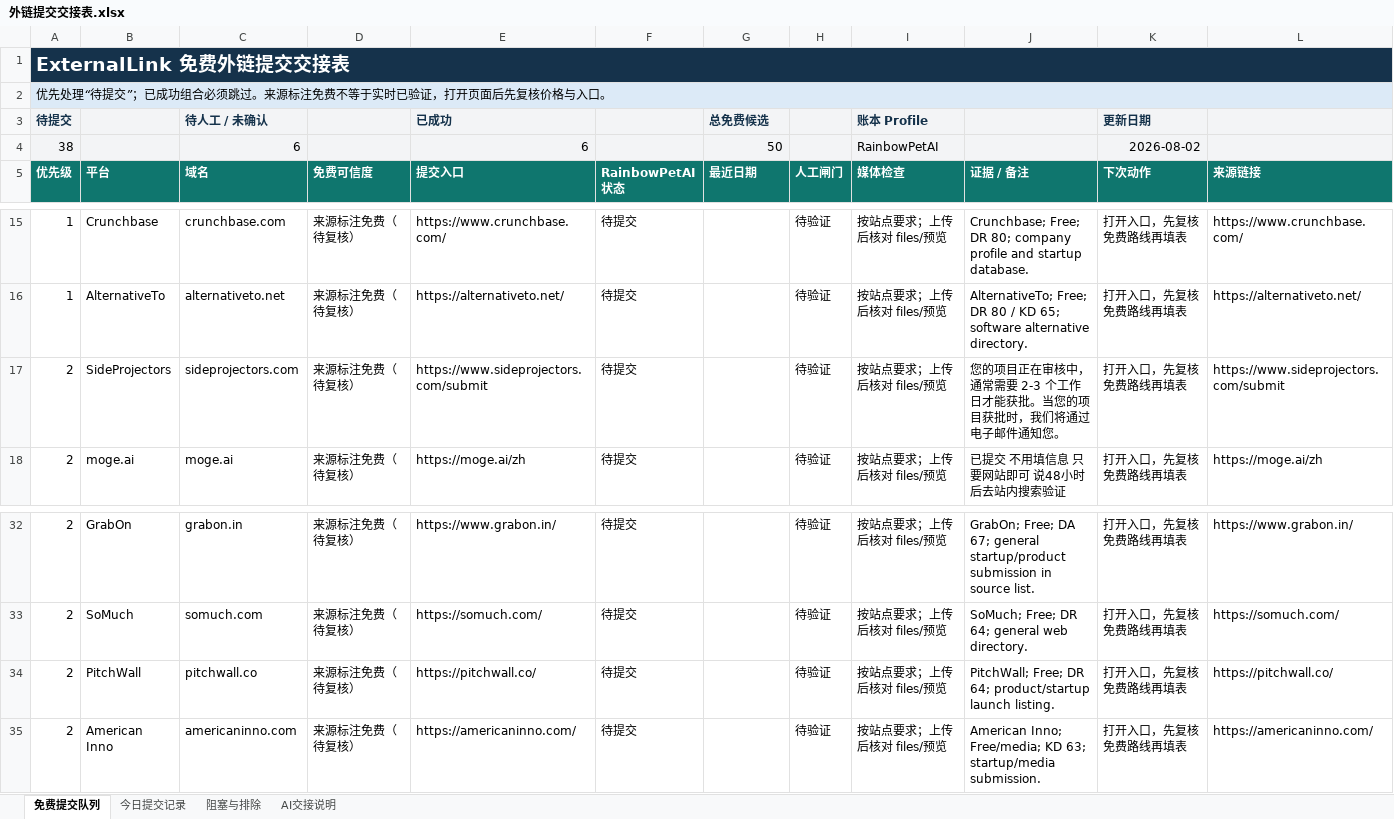
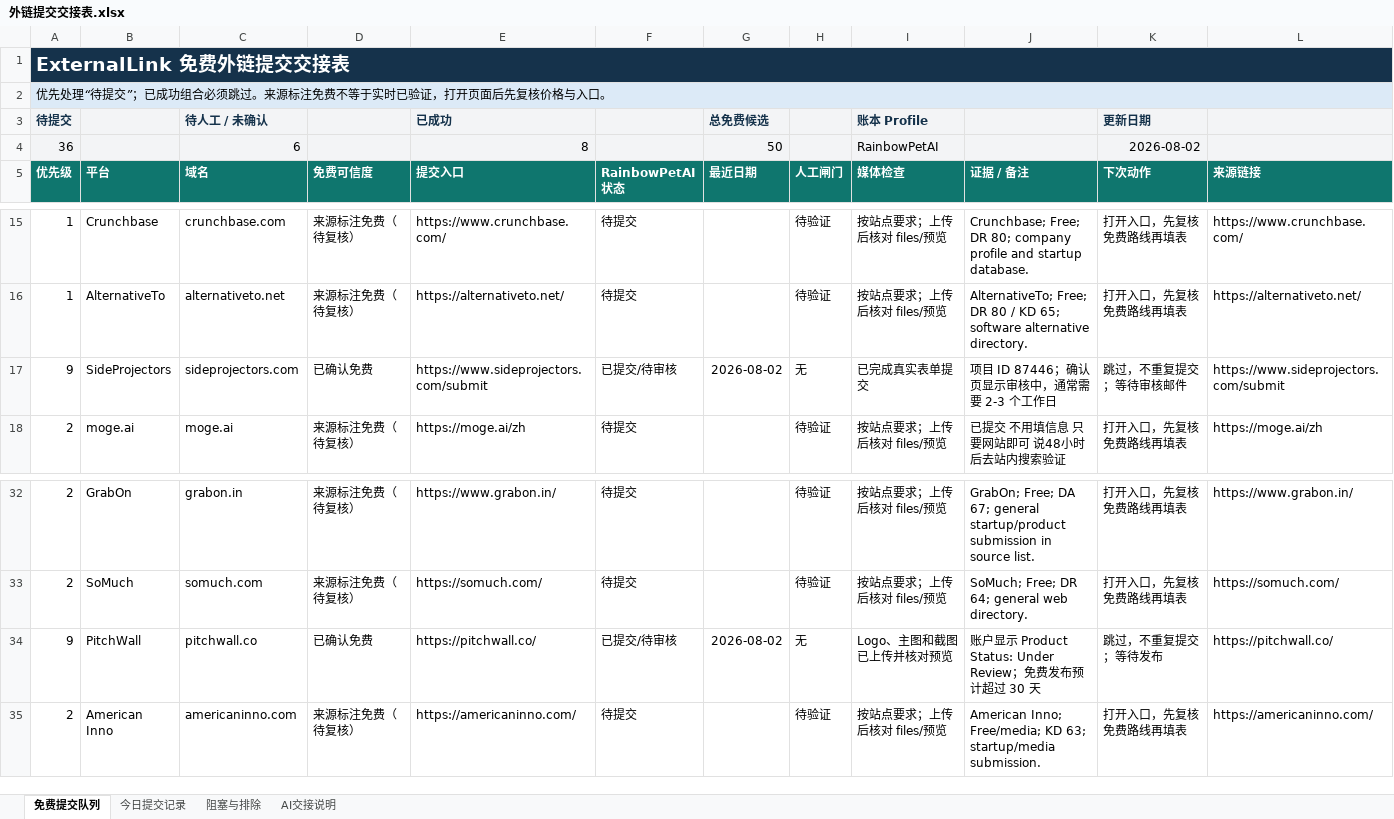
Before and after one commit to Syndred/ExternalLink, an Excel workbook: outputs/external-link-handoff-2026-08-02/外链提交交接表.xlsx, sheet 免费提交队列, drawn as a sheet; only a part is shown, gaps mark what is left out; values as stored, in another font and other column widths than the file's, no borders; conditional formats and table styles not drawn; the diff names each change by its address in the sheet, - before the commit and + after, or states it on an @@ line.

```diff
--- a/outputs/external-link-handoff-2026-08-02/外链提交交接表.xlsx (sheet 免费提交队列)
+++ b/outputs/external-link-handoff-2026-08-02/外链提交交接表.xlsx (sheet 免费提交队列)
-A4 (优先级): 38
+A4 (优先级): 36
-E4 (提交入口): 6
+E4 (提交入口): 8
-A17 (优先级): 2
+A17 (优先级): 9
-D17 (免费可信度): 来源标注免费（待复核）
+D17 (免费可信度): 已确认免费
-F17 (RainbowPetAI 状态): 待提交
+F17 (RainbowPetAI 状态): 已提交/待审核
-G17 (最近日期): (empty)
+G17 (最近日期): 2026-08-02
-H17 (人工闸门): 待验证
+H17 (人工闸门): 无
-I17 (媒体检查): 按站点要求；上传后核对 files/预览
+I17 (媒体检查): 已完成真实表单提交
-J17 (证据 / 备注): 您的项目正在审核中，通常需要 2-3 个工作日才能获批。当您的项目获批时，我们将通过电子邮件通知您。
+J17 (证据 / 备注): 项目 ID 87446；确认页显示审核中，通常需要 2-3 个工作日
-K17 (下次动作): 打开入口，先复核免费路线再填表
+K17 (下次动作): 跳过，不重复提交；等待审核邮件
-A34 (优先级): 2
+A34 (优先级): 9
-D34 (免费可信度): 来源标注免费（待复核）
+D34 (免费可信度): 已确认免费
-F34 (RainbowPetAI 状态): 待提交
+F34 (RainbowPetAI 状态): 已提交/待审核
-G34 (最近日期): (empty)
+G34 (最近日期): 2026-08-02
-H34 (人工闸门): 待验证
+H34 (人工闸门): 无
-I34 (媒体检查): 按站点要求；上传后核对 files/预览
+I34 (媒体检查): Logo、主图和截图已上传并核对预览
-J34 (证据 / 备注): PitchWall; Free; DR 64; product/startup launch listing.
+J34 (证据 / 备注): 账户显示 Product Status: Under Review；免费发布预计超过 30 天
-K34 (下次动作): 打开入口，先复核免费路线再填表
+K34 (下次动作): 跳过，不重复提交；等待发布
```
Also changed, not shown: sheet 今日提交记录, Table.xlsx, 9 other files.
